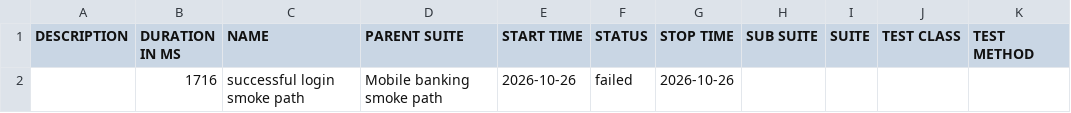
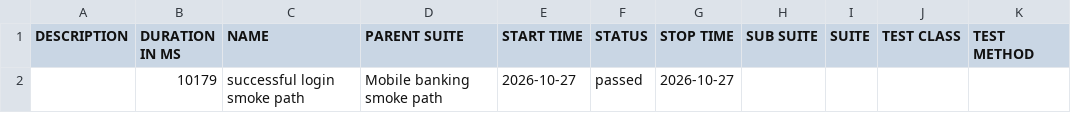
Before and after one commit to Ivos1991/appium-mobile-automation-framework, a CSV file: reports/nightly/data/suites.csv, drawn as a sheet.

```diff
--- a/reports/nightly/data/suites.csv
+++ b/reports/nightly/data/suites.csv
@@ -1,2 +1,2 @@
 "DESCRIPTION","DURATION IN MS","NAME","PARENT SUITE","START TIME","STATUS","STOP TIME","SUB SUITE","SUITE","TEST CLASS","TEST METHOD"
-"","1716","successful login smoke path","Mobile banking smoke path","2026-10-26","failed","2026-10-26","","","",""
+"","10179","successful login smoke path","Mobile banking smoke path","2026-10-27","passed","2026-10-27","","","",""
```
Also changed, not shown: 28 other files.
